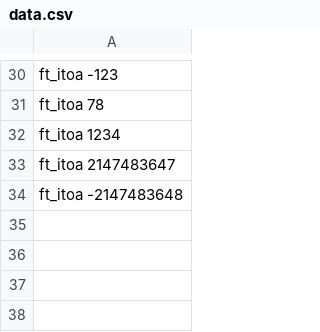
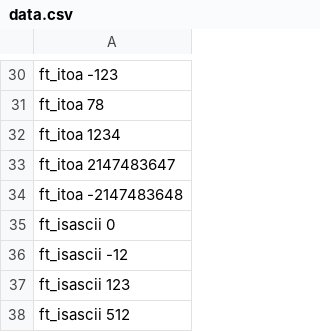
Before and after one commit to EvgeniiBalabanov/moulinet, a CSV file: projects/libft/data.csv, drawn as a sheet; only a part is shown, gaps mark what is left out; the diff names each change by its address in the sheet, - before the commit and + after, or states it on an @@ line.

Commit message:
add module ft_isascii

```diff
--- a/projects/libft/data.csv
+++ b/projects/libft/data.csv
+row 35: ft_isascii 0
+row 36: ft_isascii -12
+row 37: ft_isascii 123
+row 38: ft_isascii 512
```
Also changed, not shown: 8 other files.
